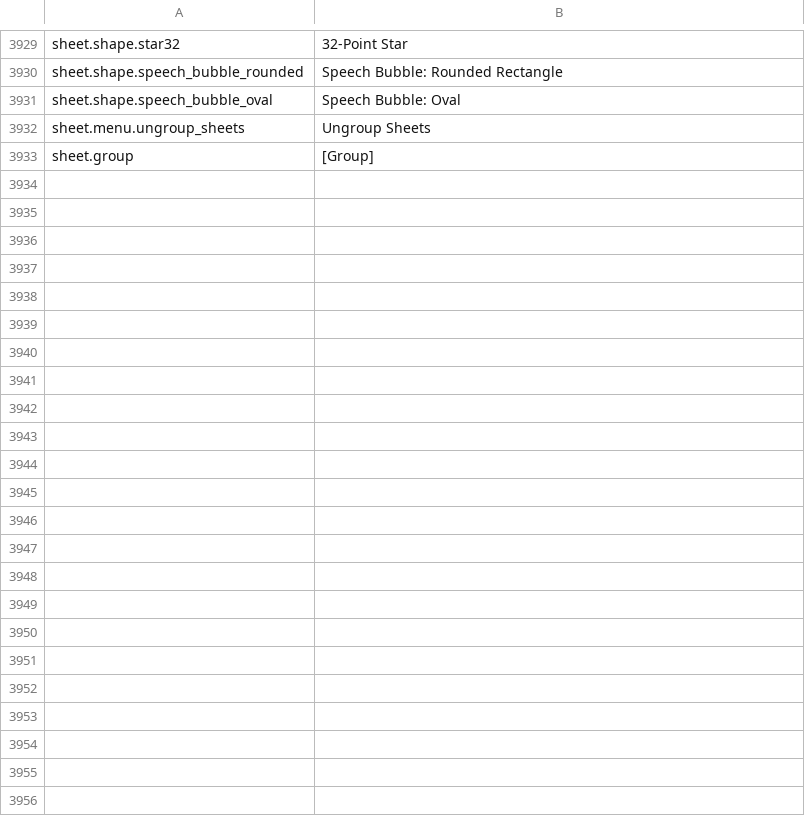
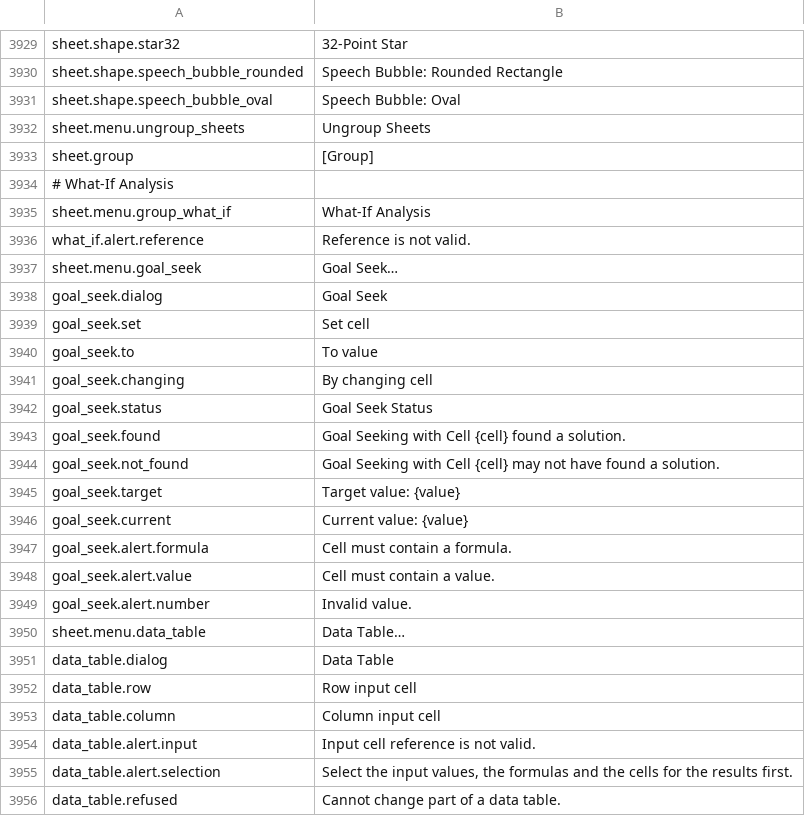
Before and after one commit to jade-rs/jade-office, a TSV file: crates/jade-gpui-app/i18n/en.tsv, drawn as a sheet; only a part is shown, gaps mark what is left out; the diff names each change by its address in the sheet, - before the commit and + after, or states it on an @@ line.

```diff
--- a/crates/jade-gpui-app/i18n/en.tsv
+++ b/crates/jade-gpui-app/i18n/en.tsv
+row 3934: # What-If Analysis
+row 3935: sheet.menu.group_what_if | What-If Analysis
+row 3936: what_if.alert.reference | Reference is not valid.
+row 3937: sheet.menu.goal_seek | Goal Seek…
+row 3938: goal_seek.dialog | Goal Seek
+row 3939: goal_seek.set | Set cell
+row 3940: goal_seek.to | To value
+row 3941: goal_seek.changing | By changing cell
+row 3942: goal_seek.status | Goal Seek Status
+row 3943: goal_seek.found | Goal Seeking with Cell {cell} found a solution.
+row 3944: goal_seek.not_found | Goal Seeking with Cell {cell} may not have found a solution.
+row 3945: goal_seek.target | Target value: {value}
+row 3946: goal_seek.current | Current value: {value}
+row 3947: goal_seek.alert.formula | Cell must contain a formula.
+row 3948: goal_seek.alert.value | Cell must contain a value.
+row 3949: goal_seek.alert.number | Invalid value.
+row 3950: sheet.menu.data_table | Data Table…
+row 3951: data_table.dialog | Data Table
+row 3952: data_table.row | Row input cell
+row 3953: data_table.column | Column input cell
+row 3954: data_table.alert.input | Input cell reference is not valid.
+row 3955: data_table.alert.selection | Select the input values, the formulas and the cells for the results first.
+row 3956: data_table.refused | Cannot change part of a data table.
```
Also changed, not shown: crates/jade-gpui-app/i18n/ja.tsv, 17 other files.
